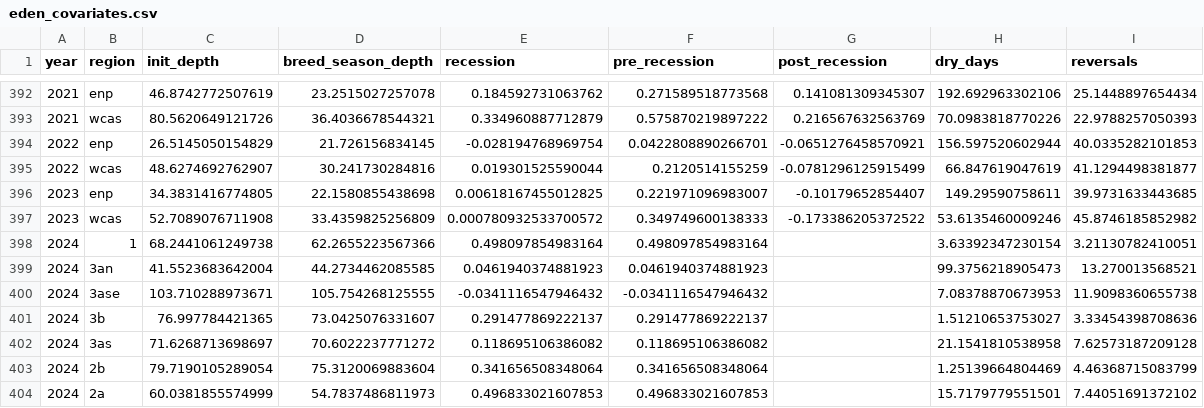
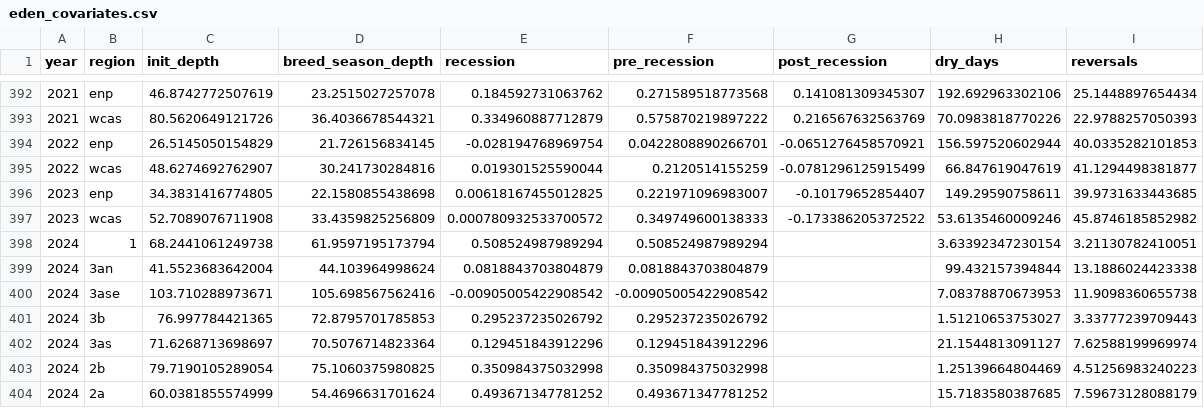
Before and after one commit to weecology/EvergladesWadingBird, a CSV file: Water/eden_covariates.csv, drawn as a sheet; only a part is shown, gaps mark what is left out; the diff covers the shown part only.

```diff
--- a/Water/eden_covariates.csv
+++ b/Water/eden_covariates.csv
@@ -397,8 +397,8 @@ year,region,init_depth,breed_season_depth,recession,pre_recession,post_recession
 2023,wcas,52.7089076711908,33.4359825256809,0.000780932533700572,0.349749600138333,-0.173386205372522,53.6135460009246,45.8746185852982
-2024,1,68.2441061249738,62.2655223567366,0.498097854983164,0.498097854983164,,3.63392347230154,3.21130782410051
-2024,3an,41.5523683642004,44.2734462085585,0.0461940374881923,0.0461940374881923,,99.3756218905473,13.270013568521
-2024,3ase,103.710288973671,105.754268125555,-0.0341116547946432,-0.0341116547946432,,7.08378870673953,11.9098360655738
-2024,3b,76.997784421365,73.0425076331607,0.291477869222137,0.291477869222137,,1.51210653753027,3.33454398708636
-2024,3as,71.6268713698697,70.6022237771272,0.118695106386082,0.118695106386082,,21.1541810538958,7.62573187209128
-2024,2b,79.7190105289054,75.3120069883604,0.341656508348064,0.341656508348064,,1.25139664804469,4.46368715083799
-2024,2a,60.0381855574999,54.7837486811973,0.496833021607853,0.496833021607853,,15.7179779551501,7.44051691372102
+2024,1,68.2441061249738,61.9597195173794,0.508524987989294,0.508524987989294,,3.63392347230154,3.21130782410051
+2024,3an,41.5523683642004,44.103964998624,0.0818843703804879,0.0818843703804879,,99.432157394844,13.1886024423338
+2024,3ase,103.710288973671,105.698567562416,-0.00905005422908542,-0.00905005422908542,,7.08378870673953,11.9098360655738
+2024,3b,76.997784421365,72.8795701785853,0.295237235026792,0.295237235026792,,1.51210653753027,3.33777239709443
+2024,3as,71.6268713698697,70.5076714823364,0.129451843912296,0.129451843912296,,21.1544813091127,7.62588199969974
+2024,2b,79.7190105289054,75.1060375980825,0.350984375032998,0.350984375032998,,1.25139664804469,4.51256983240223
+2024,2a,60.0381855574999,54.4696631701624,0.493671347781252,0.493671347781252,,15.7183580387685,7.59673128088179
```
Also changed, not shown: 24 edited cells elsewhere in this file, Water/last_download.csv, 1 other file.
